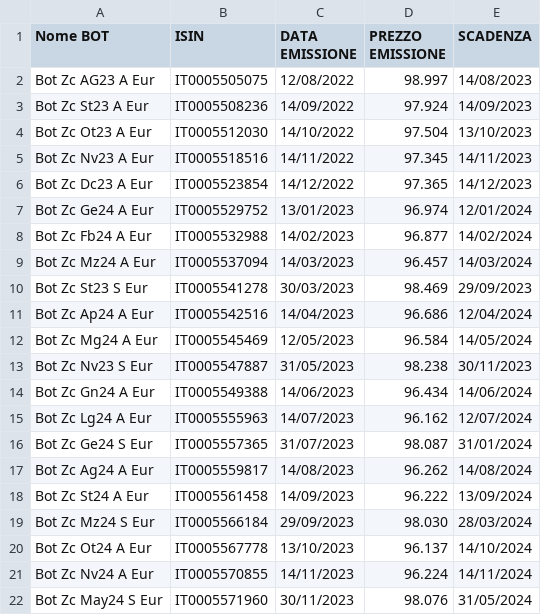
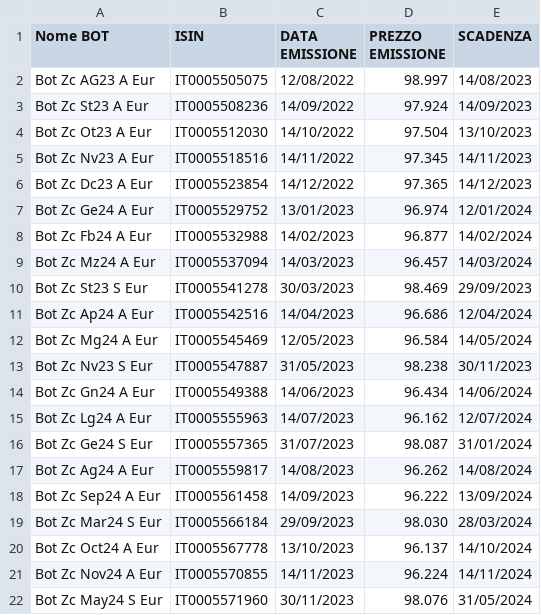
Before and after one commit to sasadangelo/calcolatore-bot, a CSV file: data/emissioni.csv, drawn as a sheet.

Commit message:
Update emissioni

```diff
--- a/data/emissioni.csv
+++ b/data/emissioni.csv
@@ -17,6 +17,6 @@ Bot Zc Ge24 S Eur,IT0005557365,31/07/2023,98.087,31/01/2024
 Bot Zc Ag24 A Eur,IT0005559817,14/08/2023,96.262,14/08/2024
-Bot Zc St24 A Eur,IT0005561458,14/09/2023,96.222,13/09/2024
-Bot Zc Mz24 S Eur,IT0005566184,29/09/2023,98.030,28/03/2024
-Bot Zc Ot24 A Eur,IT0005567778,13/10/2023,96.137,14/10/2024
-Bot Zc Nv24 A Eur,IT0005570855,14/11/2023,96.224,14/11/2024
+Bot Zc Sep24 A Eur,IT0005561458,14/09/2023,96.222,13/09/2024
+Bot Zc Mar24 S Eur,IT0005566184,29/09/2023,98.030,28/03/2024
+Bot Zc Oct24 A Eur,IT0005567778,13/10/2023,96.137,14/10/2024
+Bot Zc Nov24 A Eur,IT0005570855,14/11/2023,96.224,14/11/2024
 Bot Zc May24 S Eur,IT0005571960,30/11/2023,98.076,31/05/2024
```
